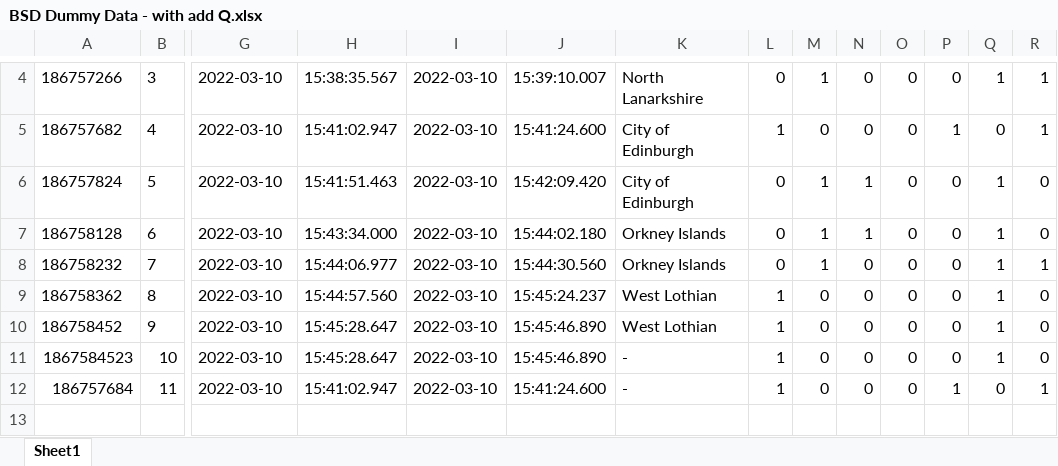
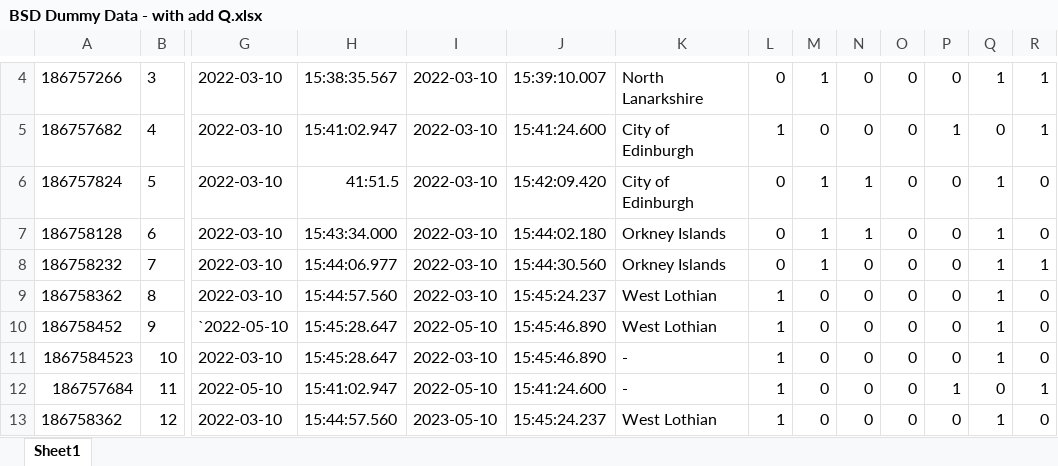
Before and after one commit to Improvement-Service/building-standards-dashboard, an Excel workbook: BSD Dummy Data - with add Q.xlsx, sheet Sheet1, drawn as a sheet; only a part is shown, gaps mark what is left out; values as stored, in another font and other column widths than the file's, no borders; rows hold the shown columns only; the diff names each change by its address in the sheet, - before the commit and + after, or states it on an @@ line.

Commit message:
Recode all values for download data, fix financial years

```diff
--- a/BSD Dummy Data - with add Q.xlsx (sheet Sheet1)
+++ b/BSD Dummy Data - with add Q.xlsx (sheet Sheet1)
-H6: 15:41:51.463
+H6: 41:51.5
-G10: 2022-03-10
+G10: `2022-05-10
-I10: 2022-03-10
+I10: 2022-05-10
-G12: 2022-03-10
+G12: 2022-05-10
-I12: 2022-03-10
+I12: 2022-05-10
+row 13: 186758362 | 12 | 2022-03-10 | 15:44:57.560 | 2023-05-10 | 15:45:24.237 | West Lothian | 1 | 0 | 0 | 0 | 0 | 1 | 0
```
Also changed, not shown: 4 other files.
